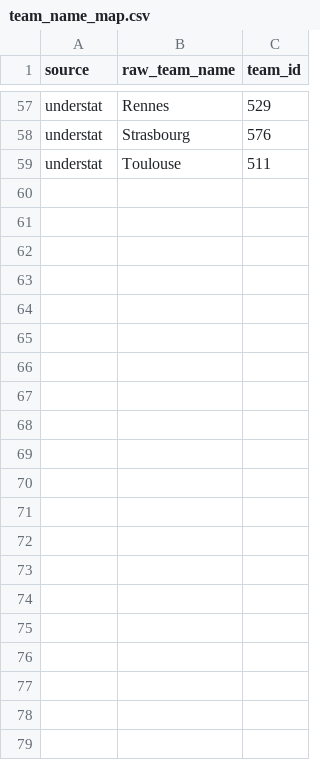
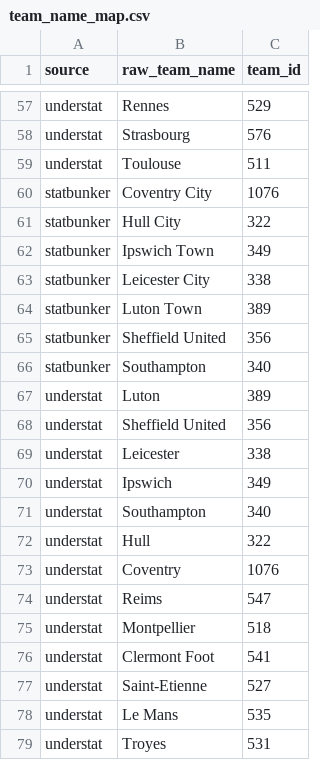
Before and after one commit to minhld06/Football-Data-Platform, a CSV file: transform/seeds/team_name_map.csv, drawn as a sheet; only a part is shown, gaps mark what is left out.

```diff
--- a/transform/seeds/team_name_map.csv
+++ b/transform/seeds/team_name_map.csv
@@ -59 +59,21 @@ understat,Strasbourg,576
 understat,Toulouse,511
+statbunker,Coventry City,1076
+statbunker,Hull City,322
+statbunker,Ipswich Town,349
+statbunker,Leicester City,338
+statbunker,Luton Town,389
+statbunker,Sheffield United,356
+statbunker,Southampton,340
+understat,Luton,389
+understat,Sheffield United,356
+understat,Leicester,338
+understat,Ipswich,349
+understat,Southampton,340
+understat,Hull,322
+understat,Coventry,1076
+understat,Reims,547
+understat,Montpellier,518
+understat,Clermont Foot,541
+understat,Saint-Etienne,527
+understat,Le Mans,535
+understat,Troyes,531
```
